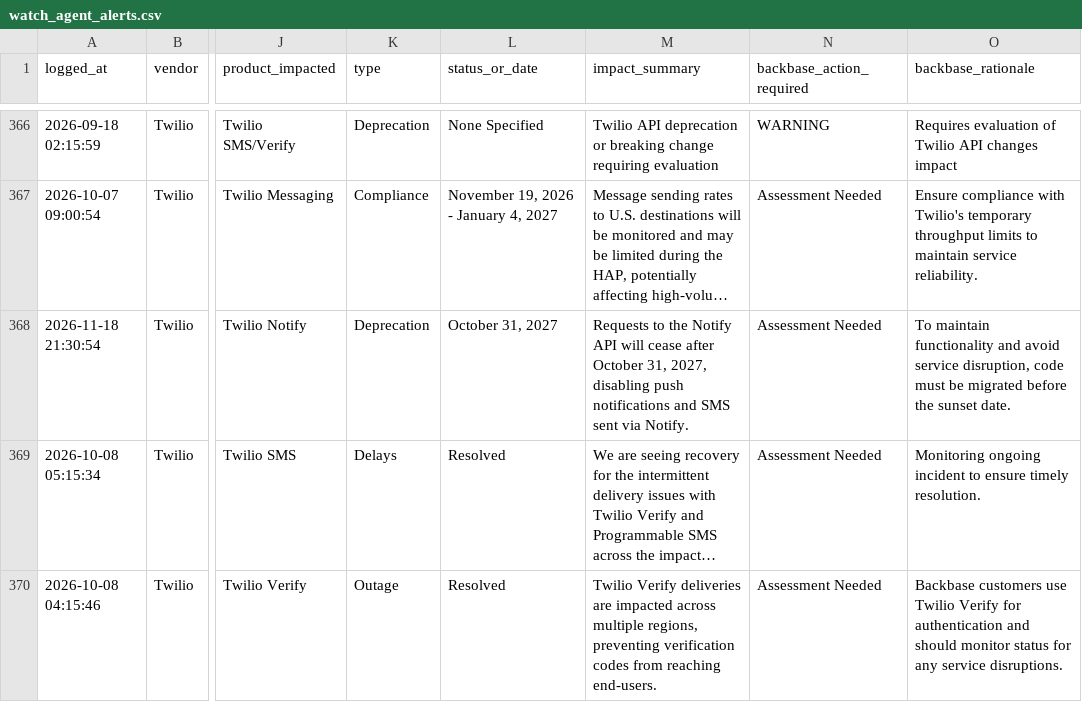
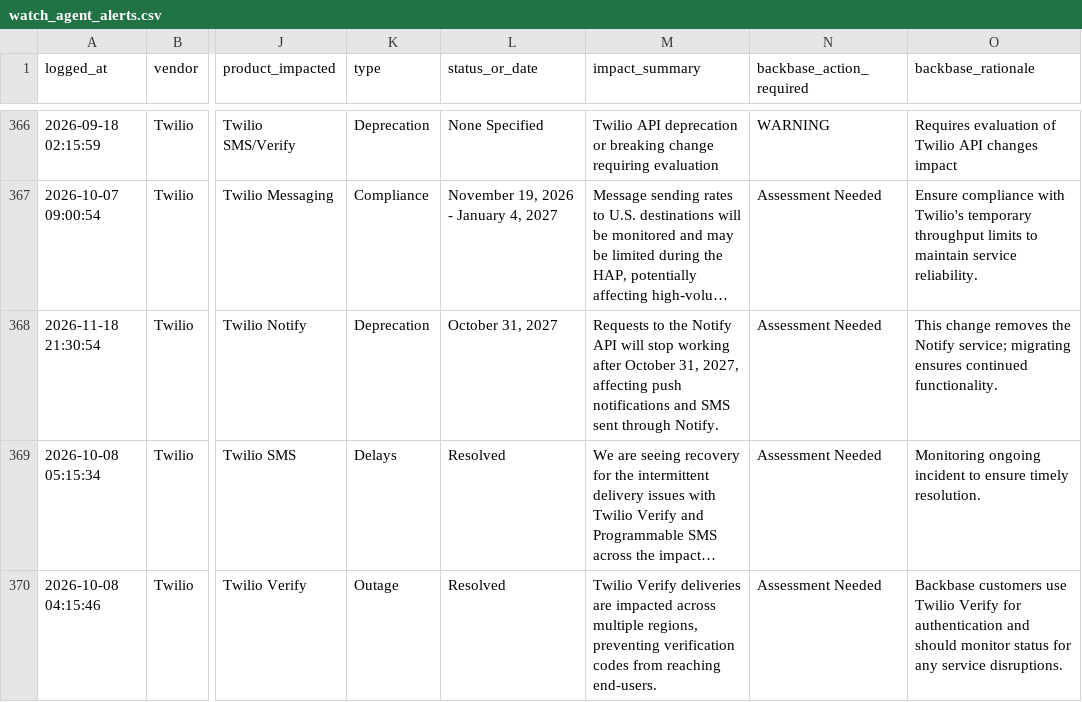
Before and after one commit to abhishek883388/ai_watch_marketplace, a CSV file: watch_agent_alerts.csv, drawn as a sheet; only a part is shown, gaps mark what is left out; long unchanged cells end in …; the diff names each change by its address in the sheet, - before the commit and + after, or states it on an @@ line.

```diff
--- a/watch_agent_alerts.csv
+++ b/watch_agent_alerts.csv
-M368 (impact_summary): …API will cease after October 31, 2027, disabling push notifications and SMS sent via Notify.
+M368 (impact_summary): …API will stop working after October 31, 2027, affecting push notifications and SMS sent through Notify.
-O368 (backbase_rationale): To maintain functionality and avoid service disruption, code must be migrated before the sunset date.
+O368 (backbase_rationale): This change removes the Notify service; migrating ensures continued functionality.
```
Also changed, not shown: zendesk_watch_agent_alerts.csv.
